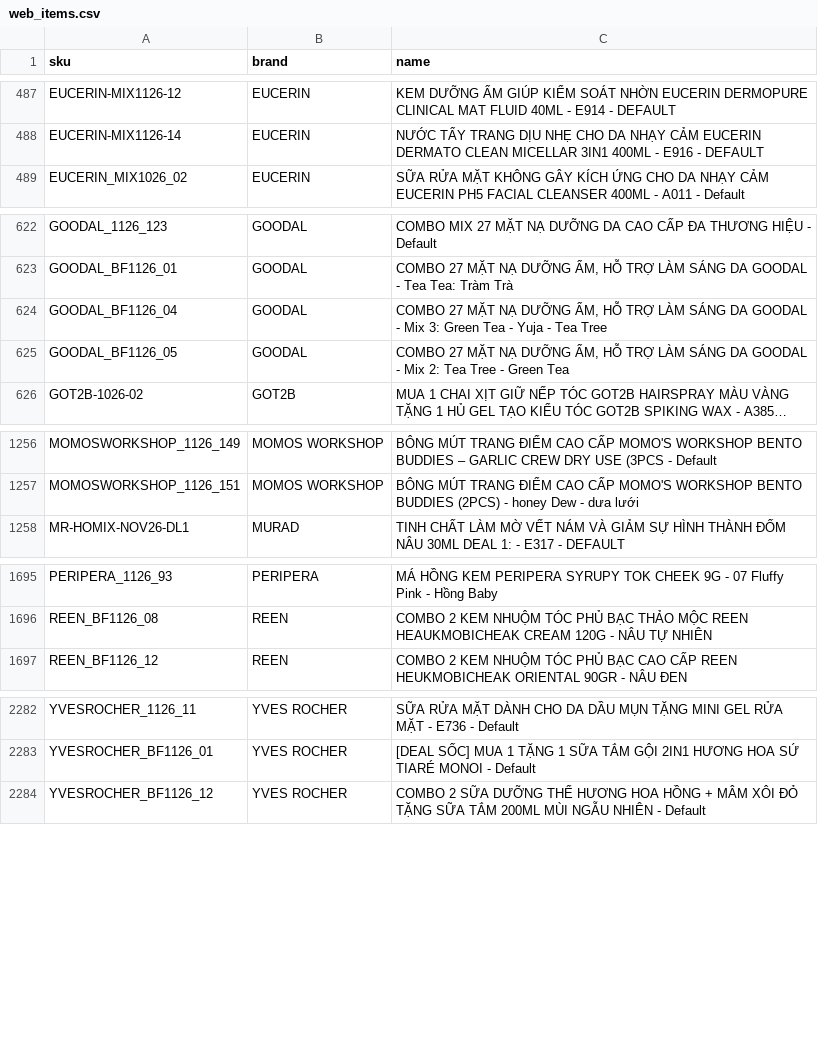
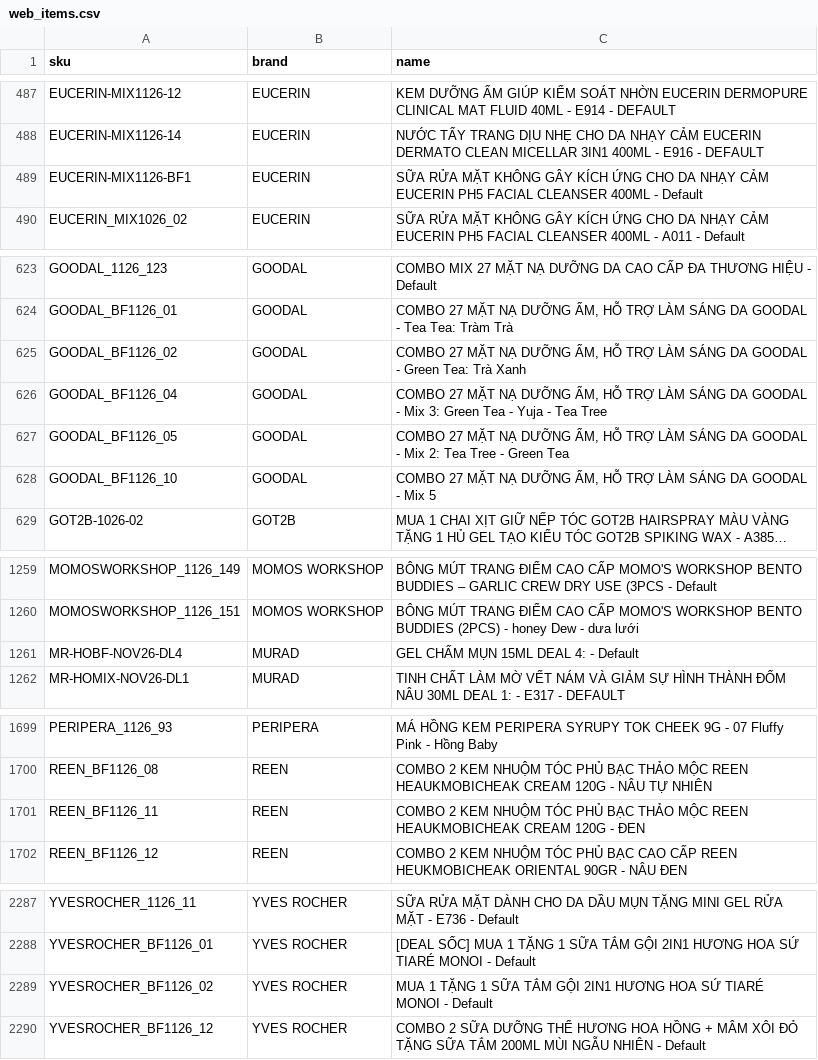
Before and after one commit to vynguyen-HO/ezs-dashboard, a CSV file: website/data/web_items.csv, drawn as a sheet; only a part is shown, gaps mark what is left out; long unchanged cells end in …; the diff names each change by its address in the sheet, - before the commit and + after, or states it on an @@ line.

```diff
--- a/website/data/web_items.csv
+++ b/website/data/web_items.csv
+row 489: EUCERIN-MIX1126-BF1 | EUCERIN | SỮA RỬA MẶT KHÔNG GÂY KÍCH ỨNG CHO DA NHẠY CẢM EUCERIN PH5 FACIAL CLEANSER 400ML - Default
+row 625: GOODAL_BF1126_02 | GOODAL | COMBO 27 MẶT NẠ DƯỠNG ẨM, HỖ TRỢ LÀM SÁNG DA GOODAL - Green Tea: Trà Xanh
+row 628: GOODAL_BF1126_10 | GOODAL | COMBO 27 MẶT NẠ DƯỠNG ẨM, HỖ TRỢ LÀM SÁNG DA GOODAL - Mix 5
+row 1261: MR-HOBF-NOV26-DL4 | MURAD | GEL CHẤM MỤN 15ML DEAL 4: - Default
+row 1701: REEN_BF1126_11 | REEN | COMBO 2 KEM NHUỘM TÓC PHỦ BẠC THẢO MỘC REEN HEAUKMOBICHEAK CREAM 120G - ĐEN
+row 2289: YVESROCHER_BF1126_02 | YVES ROCHER | MUA 1 TẶNG 1 SỮA TẮM GỘI 2IN1 HƯƠNG HOA SỨ TIARÉ MONOI - Default
```
Also changed, not shown: website/data/web_daily.csv, website/data/web_sku_daily.csv.
